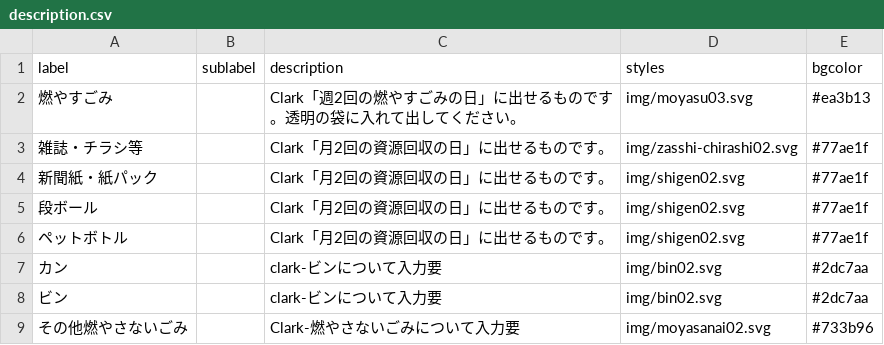
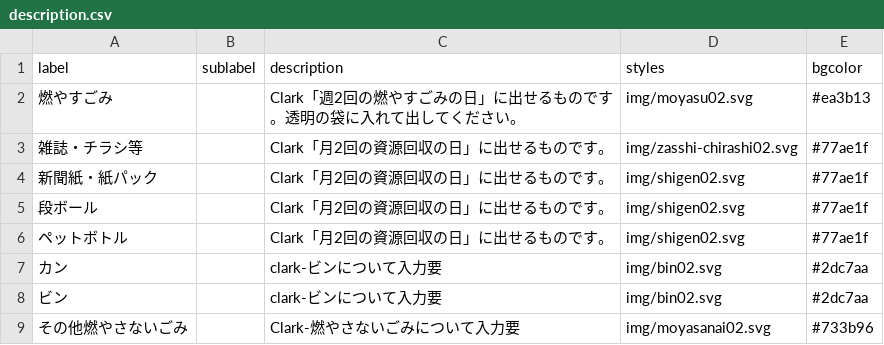
Before and after one commit to clarkashiya-2021/5374, a CSV file: data/description.csv, drawn as a sheet.

Commit message:
Update description.csv

```diff
--- a/data/description.csv
+++ b/data/description.csv
@@ -1,3 +1,3 @@
 label,sublabel,description,styles,bgcolor
-燃やすごみ,,Clark「週2回の燃やすごみの日」に出せるものです。透明の袋に入れて出してください。,img/moyasu03.svg,#ea3b13
+燃やすごみ,,Clark「週2回の燃やすごみの日」に出せるものです。透明の袋に入れて出してください。,img/moyasu02.svg,#ea3b13
 雑誌・チラシ等,,Clark「月2回の資源回収の日」に出せるものです。,img/zasshi-chirashi02.svg,#77ae1f
```
